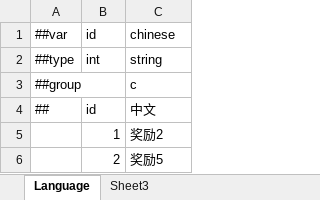
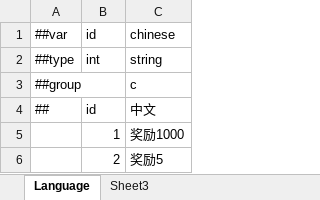
Before and after one commit to Timxu63/MiniGame, an Excel workbook: DataTables/Datas/#Language.xlsx, sheet Language, drawn as a sheet; values as stored, in another font and other column widths than the file's, no borders; the diff names each change by its address in the sheet, - before the commit and + after, or states it on an @@ line.

```diff
--- a/DataTables/Datas/#Language.xlsx (sheet Language)
+++ b/DataTables/Datas/#Language.xlsx (sheet Language)
-C5: 奖励2
+C5: 奖励1000
```
Also changed, not shown: DataTables/Datas/#Resource.xlsx, 10 other files.
